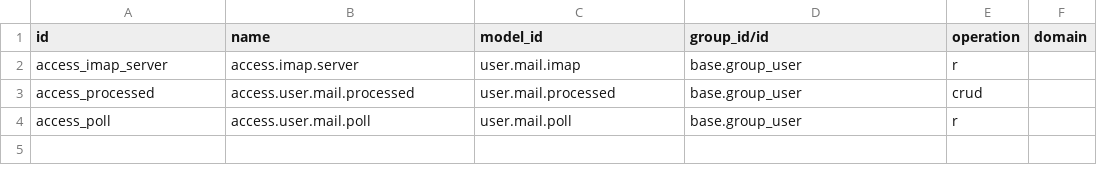
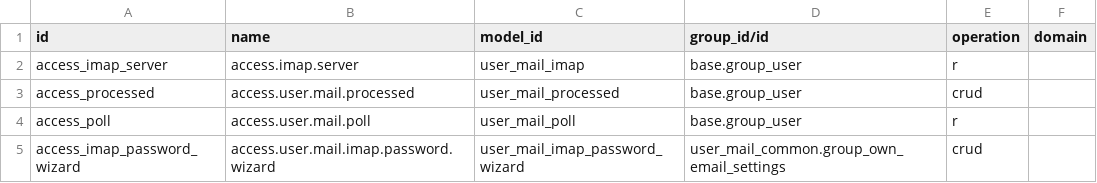
Before and after one commit to vertelab/odoo-user-mail, a CSV file: user_mail_imap/security/ir.access.csv, drawn as a sheet.

Commit message:
fix(pfiles): ir.access.csv from 18.0

```diff
--- a/user_mail_imap/security/ir.access.csv
+++ b/user_mail_imap/security/ir.access.csv
@@ -1,4 +1,5 @@
 id,name,model_id,group_id/id,operation,domain
-access_imap_server,access.imap.server,user.mail.imap,base.group_user,r,
-access_processed,access.user.mail.processed,user.mail.processed,base.group_user,crud,
-access_poll,access.user.mail.poll,user.mail.poll,base.group_user,r,
+access_imap_server,access.imap.server,user_mail_imap,base.group_user,r,
+access_processed,access.user.mail.processed,user_mail_processed,base.group_user,crud,
+access_poll,access.user.mail.poll,user_mail_poll,base.group_user,r,
+access_imap_password_wizard,access.user.mail.imap.password.wizard,user_mail_imap_password_wizard,user_mail_common.group_own_email_settings,crud,
```
Also changed, not shown: user_mail_ai/security/ir.access.csv, user_mail_common/security/ir.access.csv, 9 other files.
